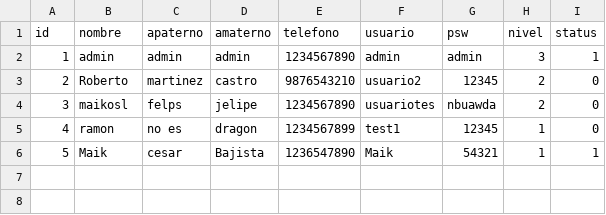
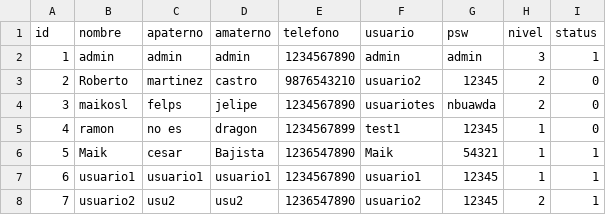
Before and after one commit to brianpm141/ComerciaizadoraDeAlimentos, a CSV file: Archivos/usuarios.csv, drawn as a sheet.

```diff
--- a/Archivos/usuarios.csv
+++ b/Archivos/usuarios.csv
@@ -6 +6,3 @@ id,nombre,apaterno,amaterno,telefono,usuario,psw,nivel,status
 5,Maik,cesar,Bajista,1236547890,Maik,54321,1,1
+6,usuario1,usuario1,usuario1,1234567890,usuario1,12345,1,1
+7,usuario2,usu2,usu2,1236547890,usuario2,12345,2,1
```
Also changed, not shown: Archivos/productos.csv, Archivos/registros.csv, 2 other files.
